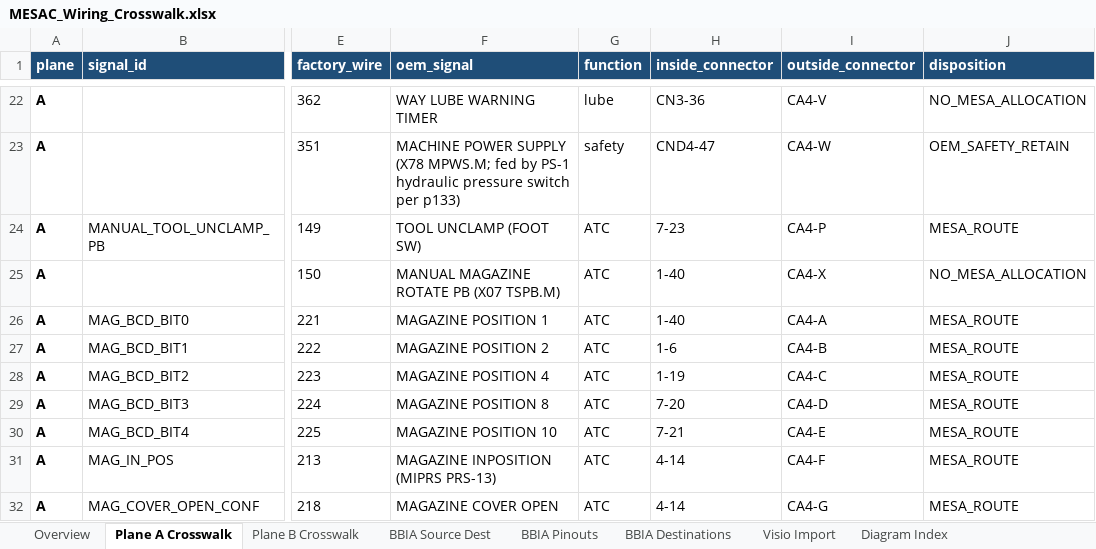
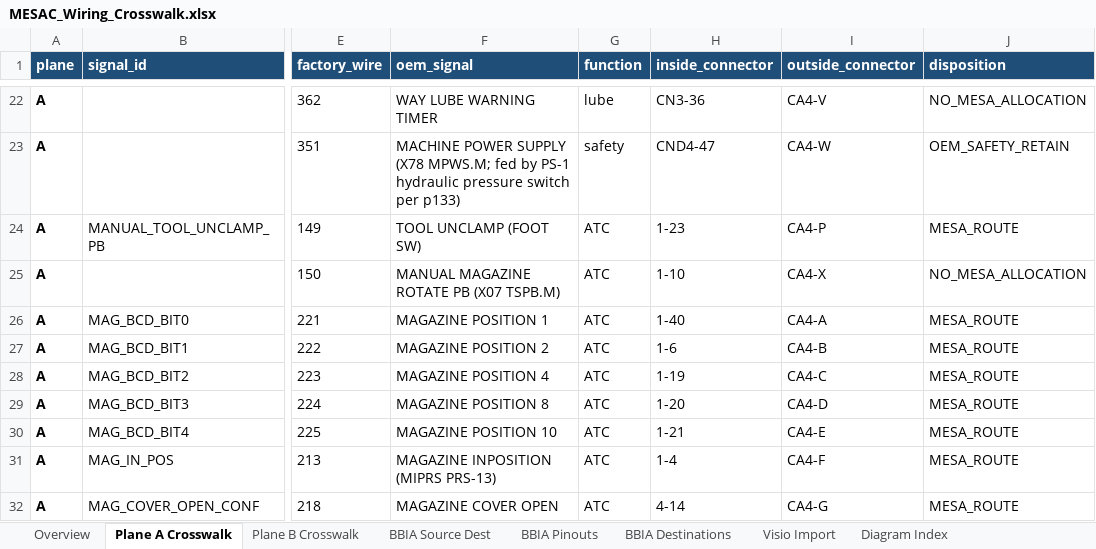
Before and after one commit to agant172/mazak-vqc20-linuxcnc-retrofit, an Excel workbook: wiring/MESAC_Wiring_Crosswalk.xlsx, sheet Plane A Crosswalk, drawn as a sheet; only a part is shown, gaps mark what is left out; values as stored, in another font and other column widths than the file's, no borders; the diff covers the shown part only; the diff names each change by its address in the sheet, - before the commit and + after, or states it on an @@ line.

```diff
--- a/wiring/MESAC_Wiring_Crosswalk.xlsx (sheet Plane A Crosswalk)
+++ b/wiring/MESAC_Wiring_Crosswalk.xlsx (sheet Plane A Crosswalk)
-H24 (inside_connector): 7-23
+H24 (inside_connector): 1-23
-H25 (inside_connector): 1-40
+H25 (inside_connector): 1-10
-H29 (inside_connector): 7-20
+H29 (inside_connector): 1-20
-H30 (inside_connector): 7-21
+H30 (inside_connector): 1-21
-H31 (inside_connector): 4-14
+H31 (inside_connector): 1-4
```
Also changed, not shown: 92 edited cells elsewhere in this sheet, sheet BBIA Pinouts, sheet Visio Import, 19 other files.
